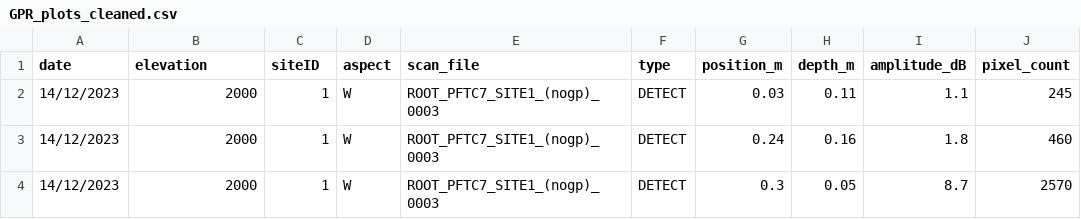
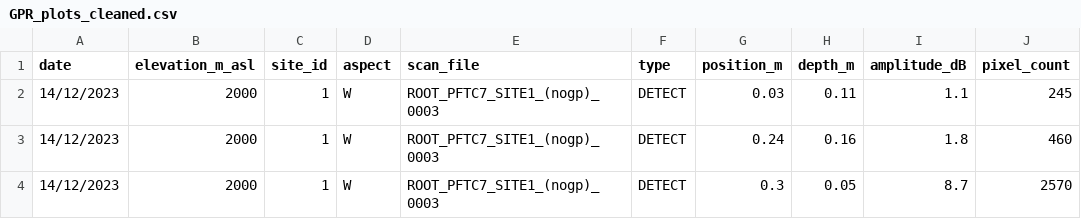
Before and after one commit to jwieczor/pftc7_roots, a CSV file: data/GPR/GPR_plots_cleaned.csv, drawn as a sheet; only a part is shown.

Commit message:
Update GPR_plots_cleaned.csv
Matching paper column names

```diff
--- a/data/GPR/GPR_plots_cleaned.csv
+++ b/data/GPR/GPR_plots_cleaned.csv
@@ -1,2 +1,2 @@
-date,elevation,siteID,aspect,scan_file,type,position_m,depth_m,amplitude_dB,pixel_count
+date,elevation_m_asl,site_id,aspect,scan_file,type,position_m,depth_m,amplitude_dB,pixel_count
 14/12/2023,2000,1,W,ROOT_PFTC7_SITE1_(nogp)_0003, DETECT,0.03,0.11,1.1,245
```
